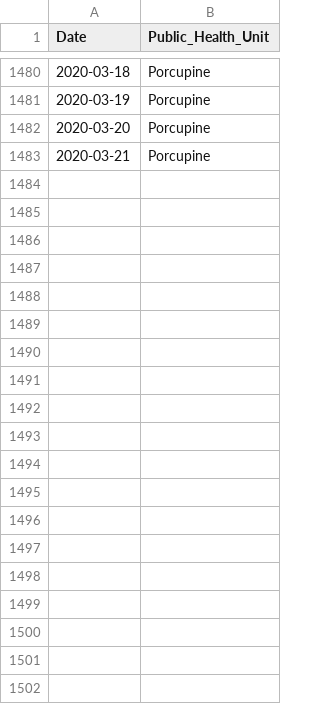
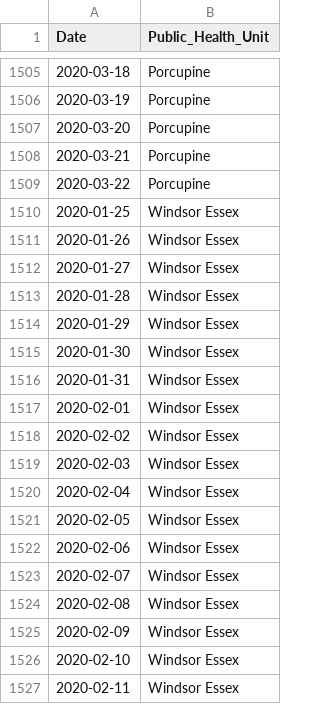
Before and after one commit to DUGroup/Ontario-COVID-19-Research, a CSV file: Data/dates_all.csv, drawn as a sheet; only a part is shown, gaps mark what is left out; the diff covers the shown part only; the diff names each change by its address in the sheet, - before the commit and + after, or states it on an @@ line.

```diff
--- a/Data/dates_all.csv
+++ b/Data/dates_all.csv
+row 1509: 2020-03-22 | Porcupine
+row 1510: 2020-01-25 | Windsor Essex
+row 1511: 2020-01-26 | Windsor Essex
+row 1512: 2020-01-27 | Windsor Essex
+row 1513: 2020-01-28 | Windsor Essex
+row 1514: 2020-01-29 | Windsor Essex
+row 1515: 2020-01-30 | Windsor Essex
+row 1516: 2020-01-31 | Windsor Essex
+row 1517: 2020-02-01 | Windsor Essex
+row 1518: 2020-02-02 | Windsor Essex
+row 1519: 2020-02-03 | Windsor Essex
+row 1520: 2020-02-04 | Windsor Essex
+row 1521: 2020-02-05 | Windsor Essex
+row 1522: 2020-02-06 | Windsor Essex
+row 1523: 2020-02-07 | Windsor Essex
+row 1524: 2020-02-08 | Windsor Essex
+row 1525: 2020-02-09 | Windsor Essex
+row 1526: 2020-02-10 | Windsor Essex
+row 1527: 2020-02-11 | Windsor Essex
```
Also changed, not shown: 65 added rows elsewhere in this file, Data/ontario_corona_cases.csv, 1 other file.
